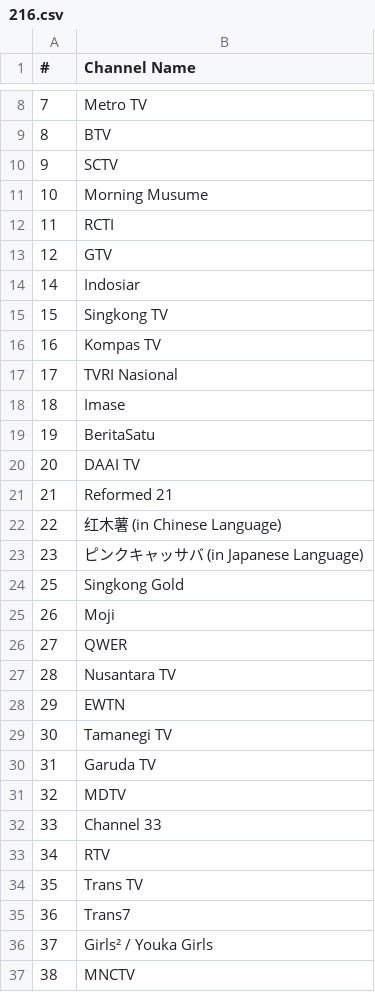
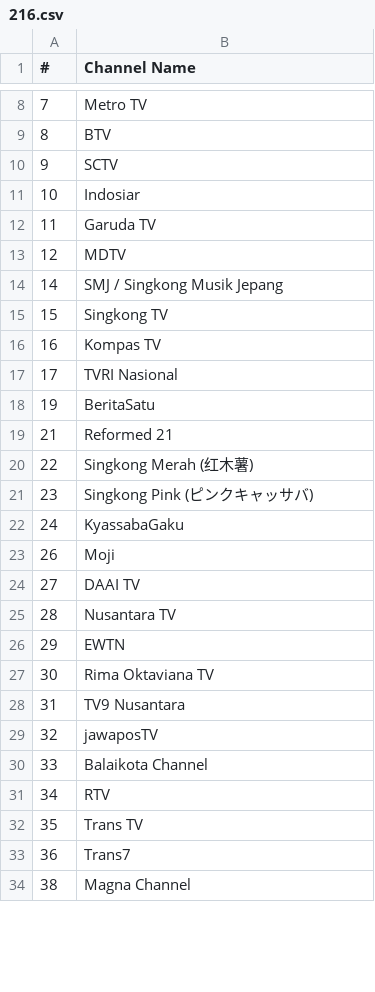
Before and after one commit to TG635-alt126xA/ExtendedMaster113, a CSV file: 216.csv, drawn as a sheet; only a part is shown, gaps mark what is left out; the diff covers the shown part only.

Commit message:
Update 216.csv

```diff
--- a/216.csv
+++ b/216.csv
@@ -10,6 +10,6 @@
 9,SCTV
-10,Morning Musume
-11,RCTI
-12,GTV
-14,Indosiar
+10,Indosiar
+11,Garuda TV
+12,MDTV
+14,SMJ / Singkong Musik Jepang
 15,Singkong TV
@@ -17,17 +17,15 @@
 17,TVRI Nasional
-18,Imase
 19,BeritaSatu
-20,DAAI TV
 21,Reformed 21
-22,红木薯 (in Chinese Language)
-23,ピンクキャッサバ (in Japanese Language)
-25,Singkong Gold
+22,Singkong Merah (红木薯)
+23,Singkong Pink (ピンクキャッサバ)
+24,KyassabaGaku
 26,Moji
-27,QWER
+27,DAAI TV
 28,Nusantara TV
 29,EWTN
-30,Tamanegi TV
-31,Garuda TV
-32,MDTV
-33,Channel 33
+30,Rima Oktaviana TV
+31,TV9 Nusantara
+32,jawaposTV
+33,Balaikota Channel
 34,RTV
@@ -35,3 +33,2 @@
 36,Trans7
-37,Girls² / Youka Girls
-38,MNCTV
+38,Magna Channel
```
Also changed, not shown: 9 added rows and 2 edited cells elsewhere in this file.
